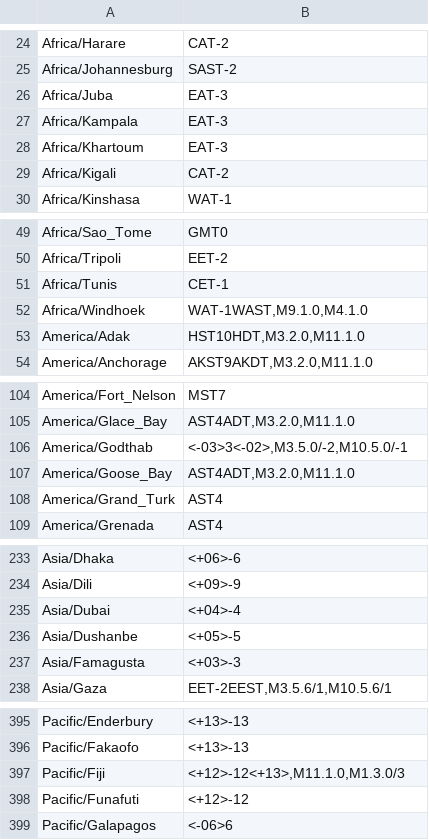
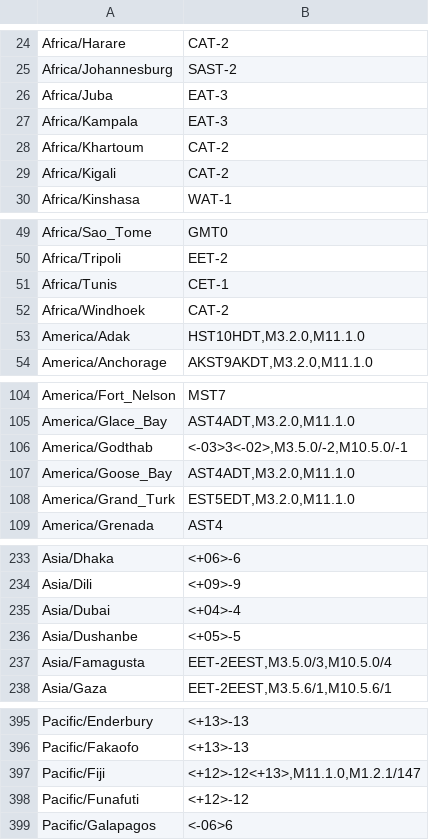
Before and after one commit to nayarsystems/posix_tz_db, a CSV file: zones.csv, drawn as a sheet; only a part is shown, gaps mark what is left out; the diff covers the shown part only.

```diff
--- a/zones.csv
+++ b/zones.csv
@@ -27,3 +27,3 @@
 "Africa/Kampala","EAT-3"
-"Africa/Khartoum","EAT-3"
+"Africa/Khartoum","CAT-2"
 "Africa/Kigali","CAT-2"
@@ -51,3 +51,3 @@
 "Africa/Tunis","CET-1"
-"Africa/Windhoek","WAT-1WAST,M9.1.0,M4.1.0"
+"Africa/Windhoek","CAT-2"
 "America/Adak","HST10HDT,M3.2.0,M11.1.0"
@@ -107,3 +107,3 @@
 "America/Goose_Bay","AST4ADT,M3.2.0,M11.1.0"
-"America/Grand_Turk","AST4"
+"America/Grand_Turk","EST5EDT,M3.2.0,M11.1.0"
 "America/Grenada","AST4"
@@ -236,3 +236,3 @@
 "Asia/Dushanbe","<+05>-5"
-"Asia/Famagusta","<+03>-3"
+"Asia/Famagusta","EET-2EEST,M3.5.0/3,M10.5.0/4"
 "Asia/Gaza","EET-2EEST,M3.5.6/1,M10.5.6/1"
@@ -396,3 +396,3 @@
 "Pacific/Fakaofo","<+13>-13"
-"Pacific/Fiji","<+12>-12<+13>,M11.1.0,M1.3.0/3"
+"Pacific/Fiji","<+12>-12<+13>,M11.1.0,M1.2.1/147"
 "Pacific/Funafuti","<+12>-12"
```
Also changed, not shown: 1 edited cell elsewhere in this file, 1 other file.
